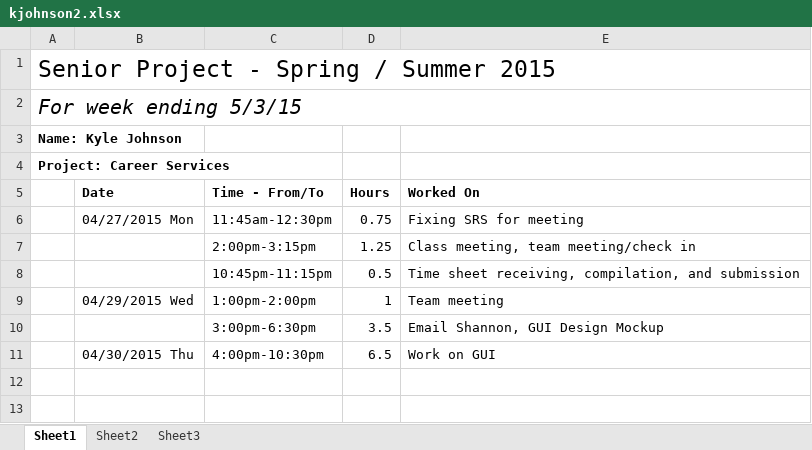
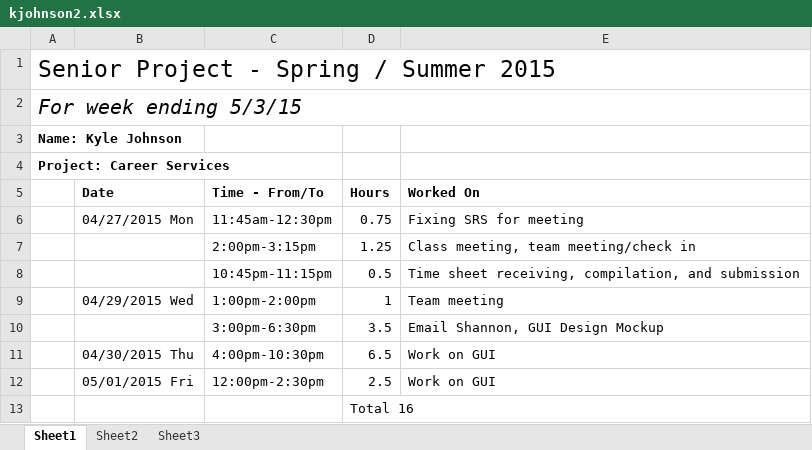
Before and after one commit to kymojo/CSCD488_EventRegistrationKiosk, an Excel workbook: Timesheets/kjohnson2.xlsx, sheet Sheet1, drawn as a sheet; values as stored, in another font and other column widths than the file's, no borders; the diff names each change by its address in the sheet, - before the commit and + after, or states it on an @@ line.

Commit message:
Timesheets Week 3

```diff
--- a/Timesheets/kjohnson2.xlsx (sheet Sheet1)
+++ b/Timesheets/kjohnson2.xlsx (sheet Sheet1)
+row 12:  | 05/01/2015 Fri | 12:00pm-2:30pm | 2.5 | Work on GUI
+row 13:  |  |  | Total 16
```
Also changed, not shown: 2 other files.
